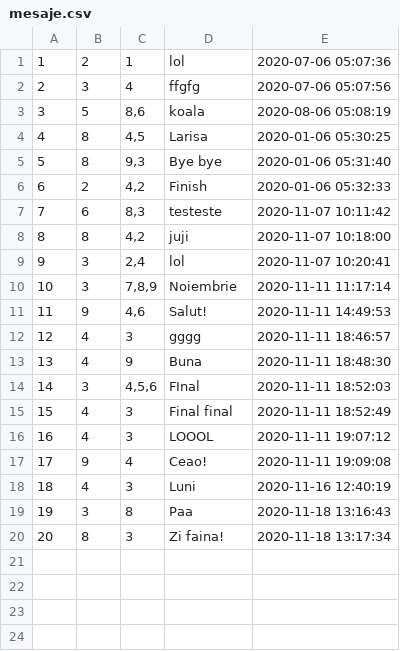
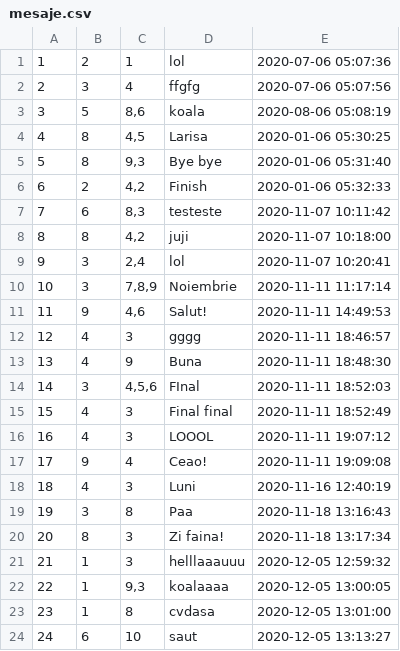
Before and after one commit to LarisaBothaza/socialnetworking, a CSV file: data/mesaje.csv, drawn as a sheet; the diff names each change by its address in the sheet, - before the commit and + after, or states it on an @@ line.

```diff
--- a/data/mesaje.csv
+++ b/data/mesaje.csv
+row 21: 21 | 1 | 3 | helllaaauuu | 2020-12-05 12:59:32
+row 22: 22 | 1 | 9,3 | koalaaaa | 2020-12-05 13:00:05
+row 23: 23 | 1 | 8 | cvdasa | 2020-12-05 13:01:00
+row 24: 24 | 6 | 10 | saut | 2020-12-05 13:13:27
```
Also changed, not shown: 8 other files.
